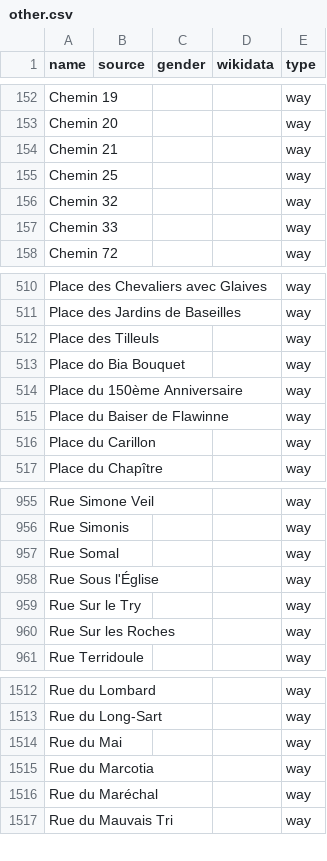
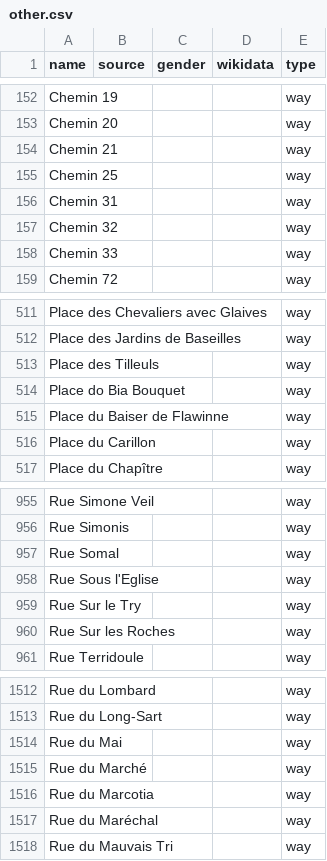
Before and after one commit to EqualStreetNames/equalstreetnames-namur, a CSV file: data/other.csv, drawn as a sheet; only a part is shown, gaps mark what is left out; removed rows and columns are numbered as before the commit, all else as after; the diff names each change by its address in the sheet, - before the commit and + after, or states it on an @@ line.

```diff
--- a/data/other.csv
+++ b/data/other.csv
+row 156: Chemin 31 |  |  |  | way
-row 514: Place du 150ème Anniversaire |  |  |  | way
-A958 (name): Rue Sous l'Église
+A958 (name): Rue Sous l'Eglise
+row 1515: Rue du Marché |  |  |  | way
```
Also changed, not shown: 2 other files.
